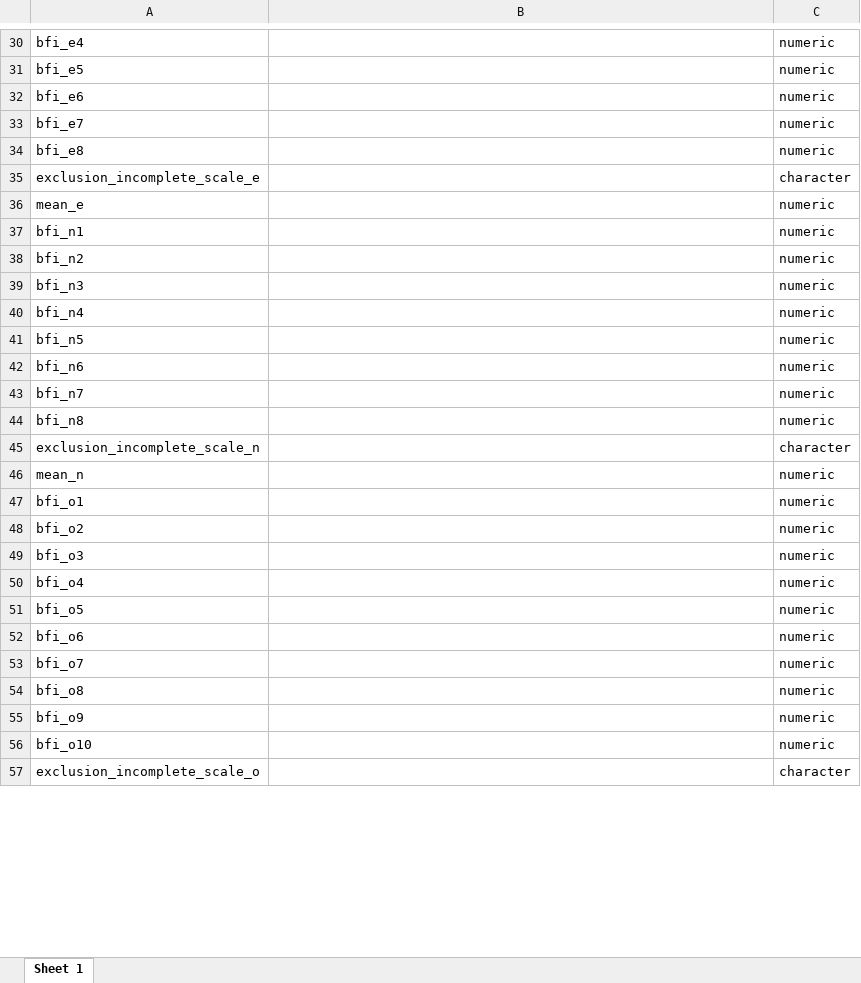
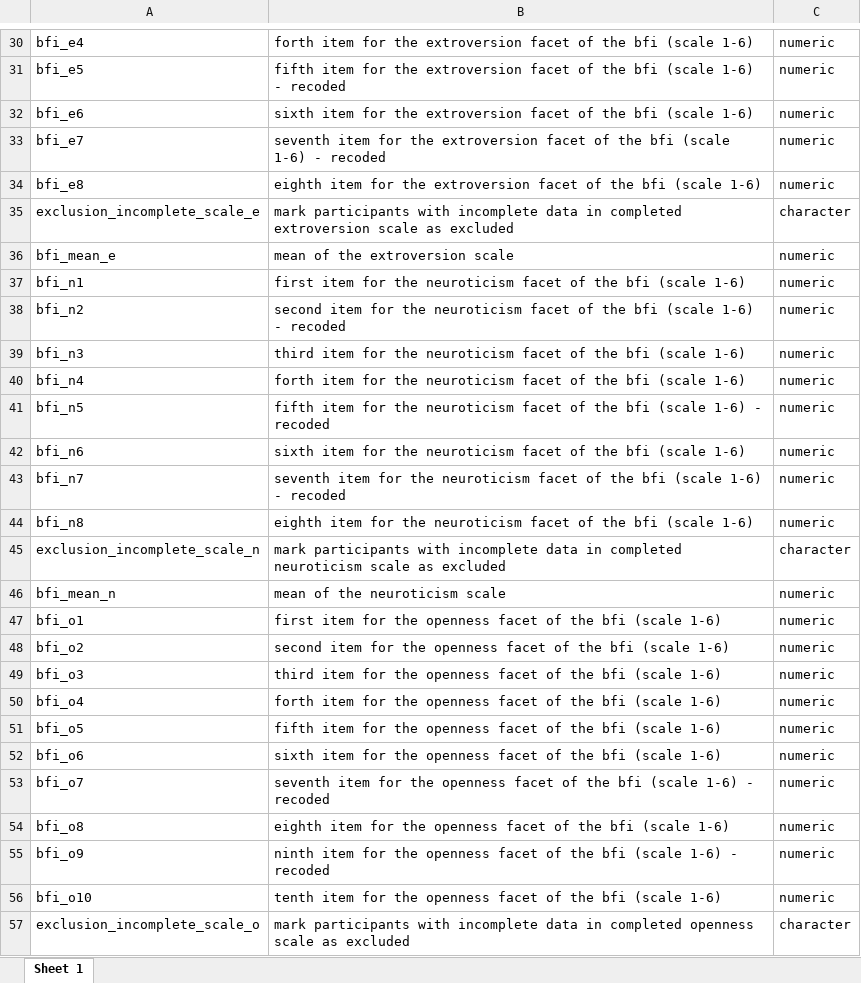
Before and after one commit to andre-minder/dpm-assignments, an Excel workbook: personality and race-IAT study/data/processed/data_processed_codebook.xlsx, sheet Sheet 1, drawn as a sheet; only a part is shown, gaps mark what is left out; values as stored, in another font and other column widths than the file's, no borders; removed rows and columns are numbered as before the commit, all else as after; the diff covers the shown part only; the diff names each change by its address in the sheet, - before the commit and + after, or states it on an @@ line.

```diff
--- a/personality and race-IAT study/data/processed/data_processed_codebook.xlsx (sheet Sheet 1)
+++ b/personality and race-IAT study/data/processed/data_processed_codebook.xlsx (sheet Sheet 1)
-B30: (empty)
+B30: forth item for the extroversion facet of the bfi (scale 1-6)
-B31: (empty)
+B31: fifth item for the extroversion facet of the bfi (scale 1-6) - recoded
-B32: (empty)
+B32: sixth item for the extroversion facet of the bfi (scale 1-6)
-B33: (empty)
+B33: seventh item for the extroversion facet of the bfi (scale 1-6) - recoded
-B34: (empty)
+B34: eighth item for the extroversion facet of the bfi (scale 1-6)
-B35: (empty)
+B35: mark participants with incomplete data in completed extroversion scale as excluded
-row 36: mean_e |  | numeric
+row 36: bfi_mean_e | mean of the extroversion scale | numeric
-B37: (empty)
+B37: first item for the neuroticism facet of the bfi (scale 1-6)
-B38: (empty)
+B38: second item for the neuroticism facet of the bfi (scale 1-6) - recoded
-B39: (empty)
+B39: third item for the neuroticism facet of the bfi (scale 1-6)
-B40: (empty)
+B40: forth item for the neuroticism facet of the bfi (scale 1-6)
-B41: (empty)
+B41: fifth item for the neuroticism facet of the bfi (scale 1-6) - recoded
-B42: (empty)
+B42: sixth item for the neuroticism facet of the bfi (scale 1-6)
-B43: (empty)
+B43: seventh item for the neuroticism facet of the bfi (scale 1-6) - recoded
-B44: (empty)
+B44: eighth item for the neuroticism facet of the bfi (scale 1-6)
-B45: (empty)
+B45: mark participants with incomplete data in completed neuroticism scale as excluded
-row 46: mean_n |  | numeric
+row 46: bfi_mean_n | mean of the neuroticism scale | numeric
-B47: (empty)
+B47: first item for the openness facet of the bfi (scale 1-6)
-B48: (empty)
+B48: second item for the openness facet of the bfi (scale 1-6)
-B49: (empty)
+B49: third item for the openness facet of the bfi (scale 1-6)
-B50: (empty)
+B50: forth item for the openness facet of the bfi (scale 1-6)
-B51: (empty)
+B51: fifth item for the openness facet of the bfi (scale 1-6)
-B52: (empty)
+B52: sixth item for the openness facet of the bfi (scale 1-6)
-B53: (empty)
+B53: seventh item for the openness facet of the bfi (scale 1-6) - recoded
-B54: (empty)
+B54: eighth item for the openness facet of the bfi (scale 1-6)
-B55: (empty)
+B55: ninth item for the openness facet of the bfi (scale 1-6) - recoded
-B56: (empty)
+B56: tenth item for the openness facet of the bfi (scale 1-6)
-B57: (empty)
+B57: mark participants with incomplete data in completed openness scale as excluded
```
Also changed, not shown: 3 added rows, 3 removed rows and 34 edited cells elsewhere in this sheet, 3 other files.
